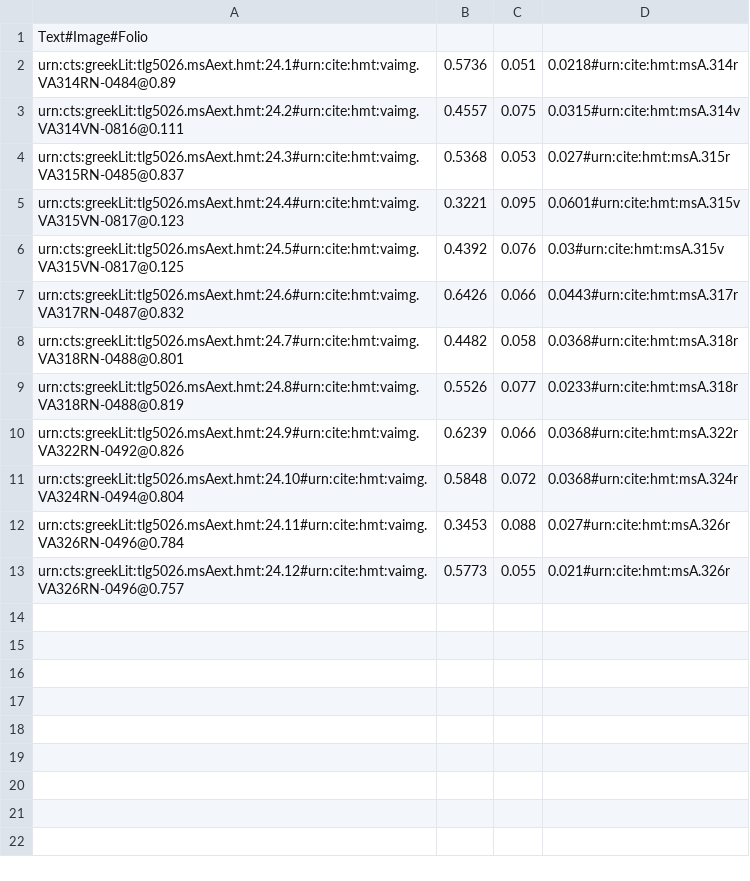
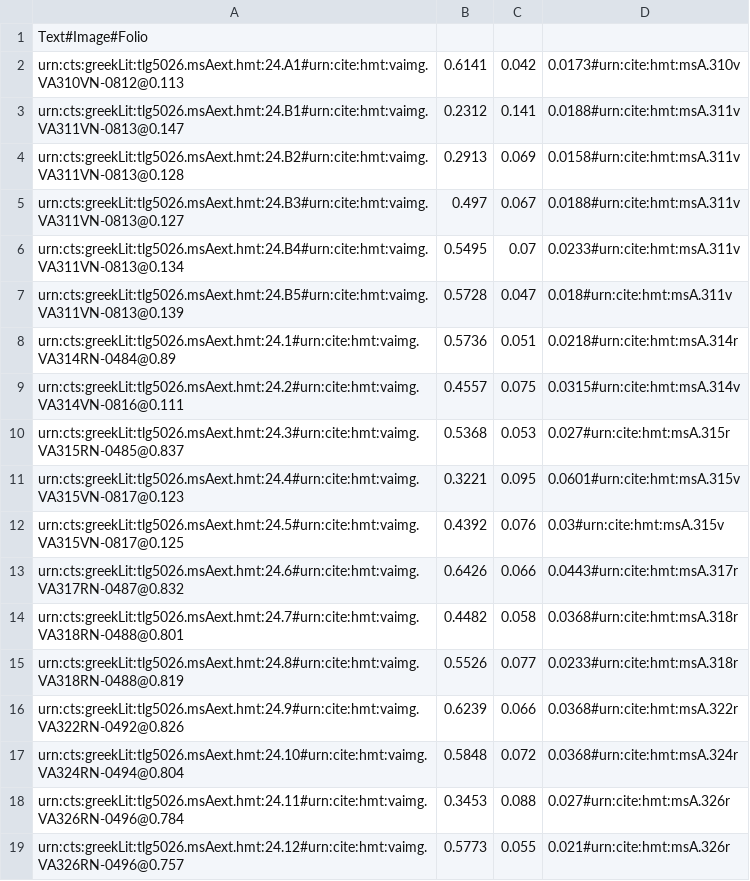
Before and after one commit to hmteditors/il24-all, a CSV file: collections/venA-exterior.csv, drawn as a sheet; the diff names each change by its address in the sheet, - before the commit and + after, or states it on an @@ line.

```diff
--- a/collections/venA-exterior.csv
+++ b/collections/venA-exterior.csv
+row 2: urn:cts:greekLit:tlg5026.msAext.hmt:24.A1#urn:cite:hmt:vaimg.VA310VN-0812@0.113 | 0.6141 | 0.042 | 0.0173#urn:cite:hmt:msA.310v
+row 3: urn:cts:greekLit:tlg5026.msAext.hmt:24.B1#urn:cite:hmt:vaimg.VA311VN-0813@0.147 | 0.2312 | 0.141 | 0.0188#urn:cite:hmt:msA.311v
+row 4: urn:cts:greekLit:tlg5026.msAext.hmt:24.B2#urn:cite:hmt:vaimg.VA311VN-0813@0.128 | 0.2913 | 0.069 | 0.0158#urn:cite:hmt:msA.311v
+row 5: urn:cts:greekLit:tlg5026.msAext.hmt:24.B3#urn:cite:hmt:vaimg.VA311VN-0813@0.127 | 0.497 | 0.067 | 0.0188#urn:cite:hmt:msA.311v
+row 6: urn:cts:greekLit:tlg5026.msAext.hmt:24.B4#urn:cite:hmt:vaimg.VA311VN-0813@0.134 | 0.5495 | 0.07 | 0.0233#urn:cite:hmt:msA.311v
+row 7: urn:cts:greekLit:tlg5026.msAext.hmt:24.B5#urn:cite:hmt:vaimg.VA311VN-0813@0.139 | 0.5728 | 0.047 | 0.018#urn:cite:hmt:msA.311v
```
Also changed, not shown: collections/venA-interior.csv, collections/venA-interlinear.csv, 10 other files.
